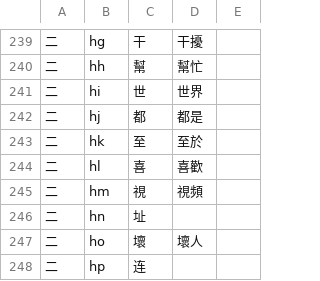
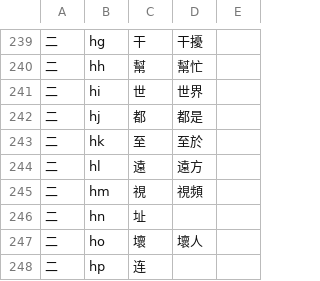
Before and after one commit to forFudan/yuhao, a CSV file: beta/generator/宇浩一二簡設置臺灣.csv, drawn as a sheet; only a part is shown, gaps mark what is left out.

```diff
--- a/beta/generator/宇浩一二簡設置臺灣.csv
+++ b/beta/generator/宇浩一二簡設置臺灣.csv
@@ -243,3 +243,3 @@
 二,hk,至,至於,
-二,hl,喜,喜歡,
+二,hl,遠,遠方,
 二,hm,視,視頻,
```
Also changed, not shown: beta/generator/宇浩一二簡設置簡體.csv, beta/generator/宇浩一二簡設置繁體.csv, 24 other files.
